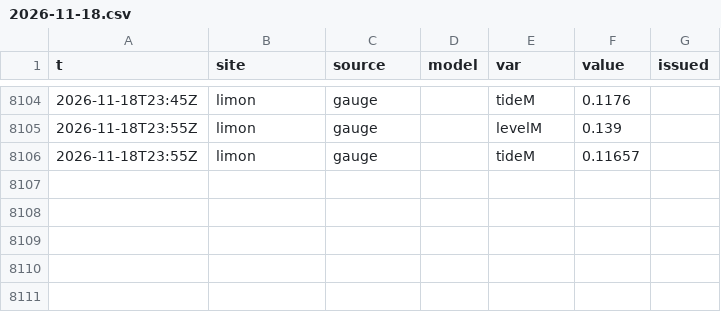
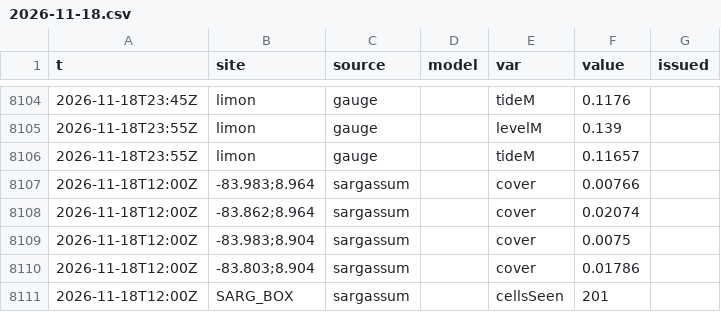
Before and after one commit to josephmclachlan/Fishing-and-Tides, a CSV file: data/2026/2026-11-18.csv, drawn as a sheet; only a part is shown, gaps mark what is left out; the diff names each change by its address in the sheet, - before the commit and + after, or states it on an @@ line.

```diff
--- a/data/2026/2026-11-18.csv
+++ b/data/2026/2026-11-18.csv
+row 8107: 2026-11-18T12:00Z | -83.983;8.964 | sargassum |  | cover | 0.00766
+row 8108: 2026-11-18T12:00Z | -83.862;8.964 | sargassum |  | cover | 0.02074
+row 8109: 2026-11-18T12:00Z | -83.983;8.904 | sargassum |  | cover | 0.0075
+row 8110: 2026-11-18T12:00Z | -83.803;8.904 | sargassum |  | cover | 0.01786
+row 8111: 2026-11-18T12:00Z | SARG_BOX | sargassum |  | cellsSeen | 201
```
Also changed, not shown: data/2026/2026-11-19.csv, 1 other file.
